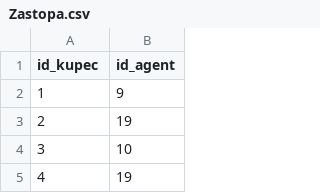
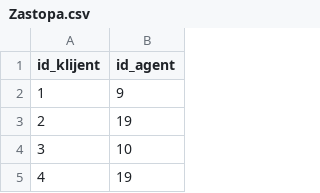
Before and after one commit to timenbob/Nepremicninski-agenti, a CSV file: podatki/Zastopa.csv, drawn as a sheet; only a part is shown.

Commit message:
ustimani klijenti potrebno preverit

```diff
--- a/podatki/Zastopa.csv
+++ b/podatki/Zastopa.csv
@@ -1,2 +1,2 @@
-id_kupec,id_agent
+id_klijent,id_agent
 1,9
```
Also changed, not shown: 32 other files.
